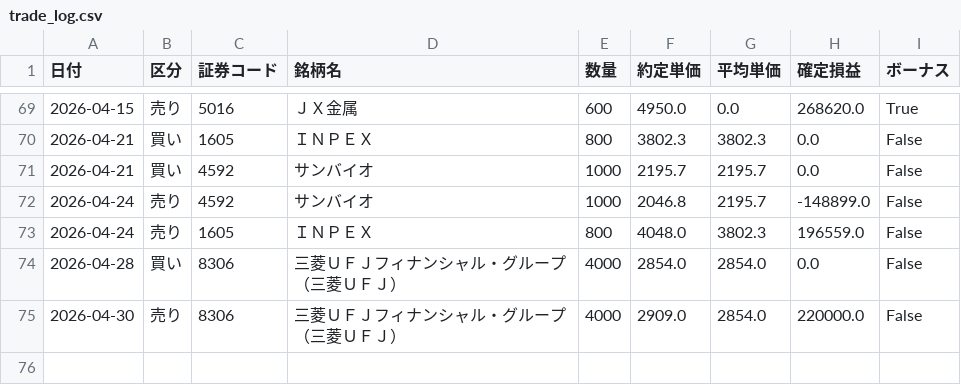
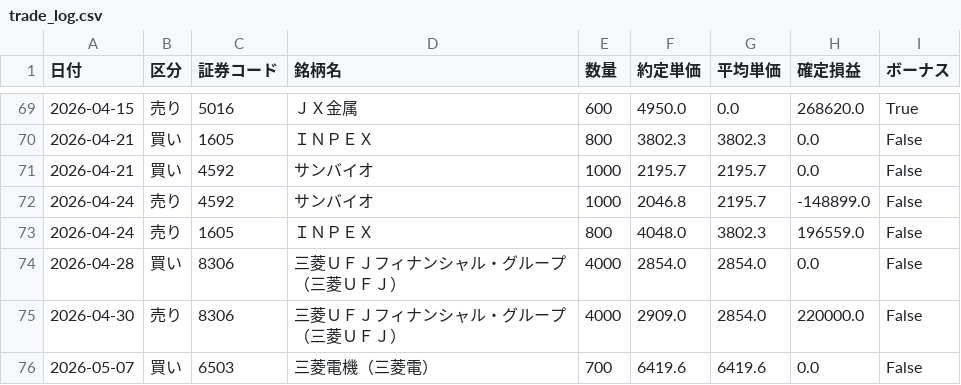
Before and after one commit to reiwa1019-cmyk/J_Phantom_Gear, a CSV file: trade_log.csv, drawn as a sheet; only a part is shown, gaps mark what is left out.

Commit message:
Update trade_log.csv

```diff
--- a/trade_log.csv
+++ b/trade_log.csv
@@ -75 +75,2 @@
 2026-04-30,売り,8306,三菱ＵＦＪフィナンシャル・グループ（三菱ＵＦＪ）,4000,2909.0,2854.0,220000.0,False
+2026-05-07,買い,6503,三菱電機（三菱電）,700,6419.6,6419.6,0.0,False
```
